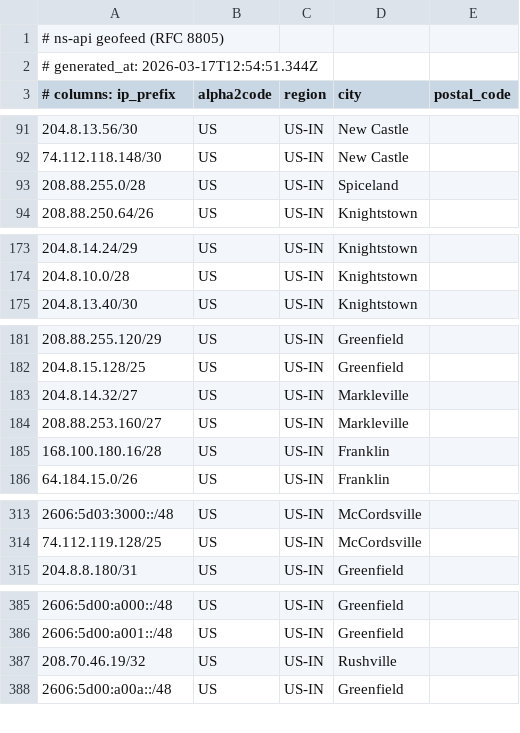
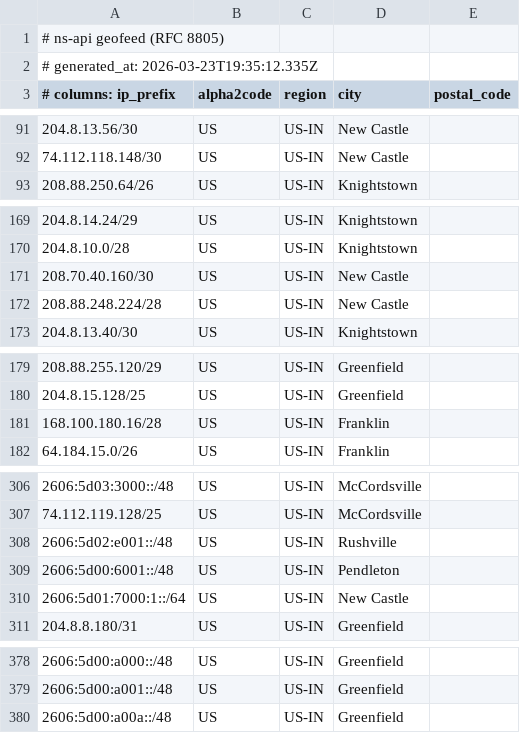
Before and after one commit to NineStar-Connect/ns-geoip, a CSV file: geofeed.csv, drawn as a sheet; only a part is shown, gaps mark what is left out; the diff covers the shown part only.

```diff
--- a/geofeed.csv
+++ b/geofeed.csv
@@ -1,3 +1,3 @@
 # ns-api geofeed (RFC 8805)
-# generated_at: 2026-03-17T12:54:51.344Z
+# generated_at: 2026-03-23T19:35:12.335Z
 # columns: ip_prefix,alpha2code,region,city,postal_code
@@ -92,3 +92,2 @@
 74.112.118.148/30,US,US-IN,New Castle,
-208.88.255.0/28,US,US-IN,Spiceland,
 208.88.250.64/26,US,US-IN,Knightstown,
@@ -174,2 +170,4 @@
 204.8.10.0/28,US,US-IN,Knightstown,
+208.70.40.160/30,US,US-IN,New Castle,
+208.88.248.224/28,US,US-IN,New Castle,
 204.8.13.40/30,US,US-IN,Knightstown,
@@ -182,4 +180,2 @@
 204.8.15.128/25,US,US-IN,Greenfield,
-204.8.14.32/27,US,US-IN,Markleville,
-208.88.253.160/27,US,US-IN,Markleville,
 168.100.180.16/28,US,US-IN,Franklin,
@@ -314,2 +307,5 @@
 74.112.119.128/25,US,US-IN,McCordsville,
+2606:5d02:e001::/48,US,US-IN,Rushville,
+2606:5d00:6001::/48,US,US-IN,Pendleton,
+2606:5d01:7000:1::/64,US,US-IN,New Castle,
 204.8.8.180/31,US,US-IN,Greenfield,
@@ -386,3 +379,2 @@
 2606:5d00:a001::/48,US,US-IN,Greenfield,
-208.70.46.19/32,US,US-IN,Rushville,
 2606:5d00:a00a::/48,US,US-IN,Greenfield,
```
Also changed, not shown: 10 added rows, 12 removed rows, 43 moved rows and 6 edited cells elsewhere in this file.
